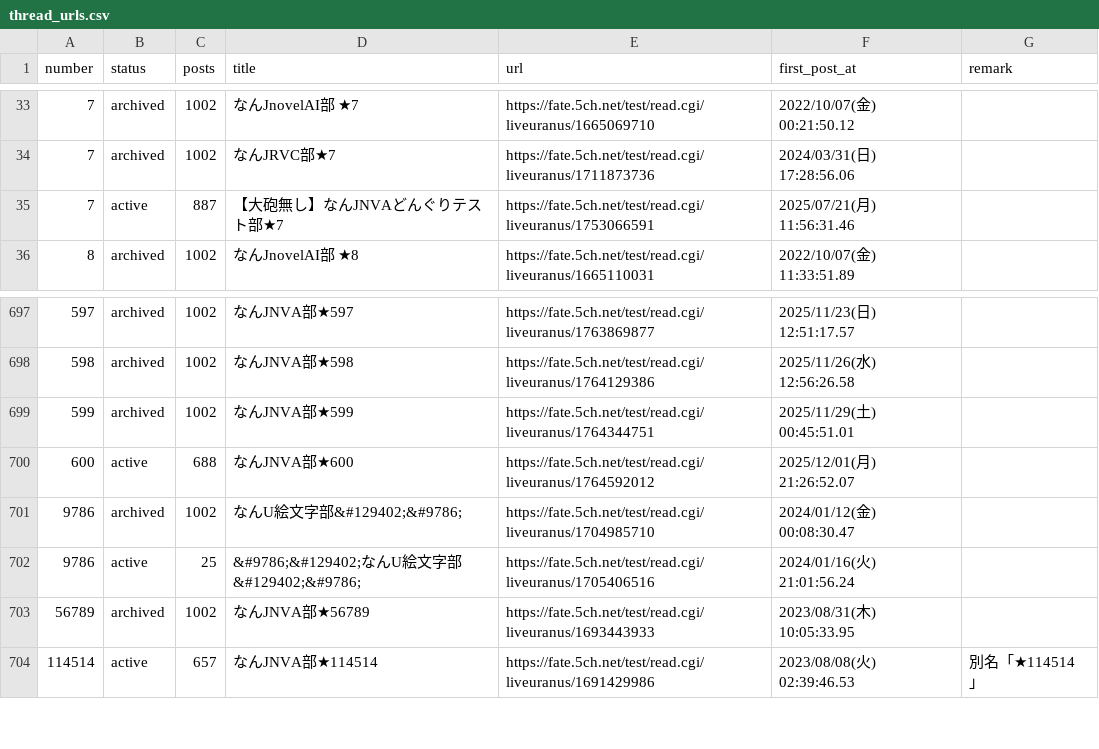
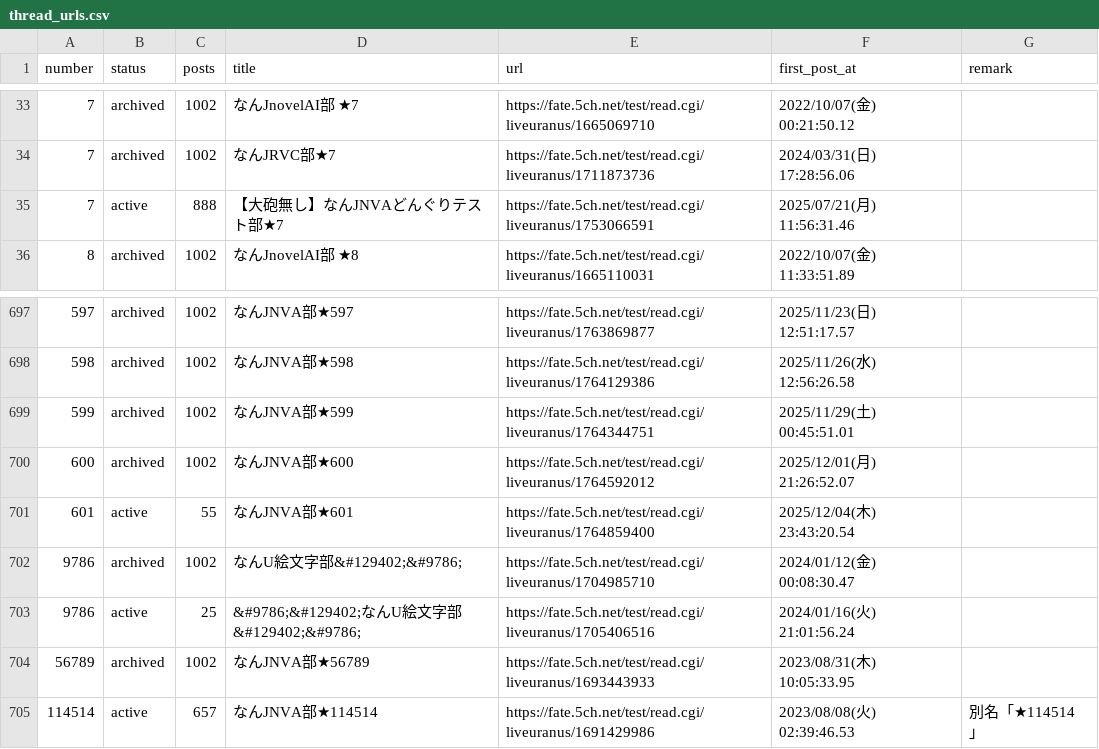
Before and after one commit to aka7774/nai_ch_wiki, a CSV file: thread_back_up/thread_urls.csv, drawn as a sheet; only a part is shown, gaps mark what is left out.

```diff
--- a/thread_back_up/thread_urls.csv
+++ b/thread_back_up/thread_urls.csv
@@ -34,3 +34,3 @@ number,status,posts,title,url,first_post_at,remark
 7,archived,1002,なんJRVC部★7,https://fate.5ch.net/test/read.cgi/liveuranus/1711873736,2024/03/31(日) 17:28:56.06,
-7,active,887,【大砲無し】なんJNVAどんぐりテスト部★7,https://fate.5ch.net/test/read.cgi/liveuranus/1753066591,2025/07/21(月) 11:56:31.46,
+7,active,888,【大砲無し】なんJNVAどんぐりテスト部★7,https://fate.5ch.net/test/read.cgi/liveuranus/1753066591,2025/07/21(月) 11:56:31.46,
 8,archived,1002,なんJnovelAI部 ★8,https://fate.5ch.net/test/read.cgi/liveuranus/1665110031,2022/10/07(金) 11:33:51.89,
@@ -699,3 +699,4 @@ number,status,posts,title,url,first_post_at,remark
 599,archived,1002,なんJNVA部★599,https://fate.5ch.net/test/read.cgi/liveuranus/1764344751,2025/11/29(土) 00:45:51.01,
-600,active,688,なんJNVA部★600,https://fate.5ch.net/test/read.cgi/liveuranus/1764592012,2025/12/01(月) 21:26:52.07,
+600,archived,1002,なんJNVA部★600,https://fate.5ch.net/test/read.cgi/liveuranus/1764592012,2025/12/01(月) 21:26:52.07,
+601,active,55,なんJNVA部★601,https://fate.5ch.net/test/read.cgi/liveuranus/1764859400,2025/12/04(木) 23:43:20.54,
 9786,archived,1002,なんU絵文字部&#129402;&#9786;,https://fate.5ch.net/test/read.cgi/liveuranus/1704985710,2024/01/12(金) 00:08:30.47,
```
Also changed, not shown: 53 other files.
